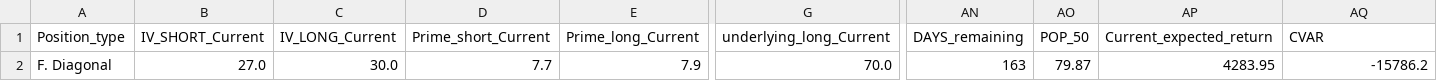
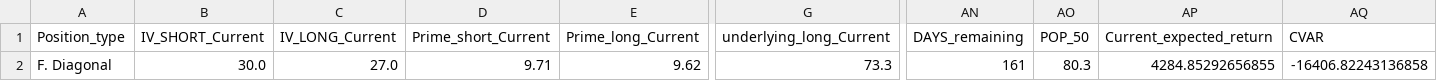
Before and after one commit to Anton-Filimoncev/MONITORING_SYSTEM, a CSV file: Side_bar/side_bar_data/futures/diagonal/CL=F_2024-08-12.csv, drawn as a sheet; only a part is shown, gaps mark what is left out; the diff covers the shown part only; the diff names each change by its address in the sheet, - before the commit and + after, or states it on an @@ line.

```diff
--- a/Side_bar/side_bar_data/futures/diagonal/CL=F_2024-08-12.csv
+++ b/Side_bar/side_bar_data/futures/diagonal/CL=F_2024-08-12.csv
-B2 (IV_SHORT_Current): 27.0
+B2 (IV_SHORT_Current): 30.0
-C2 (IV_LONG_Current): 30.0
+C2 (IV_LONG_Current): 27.0
-D2 (Prime_short_Current): 7.7
+D2 (Prime_short_Current): 9.71
-E2 (Prime_long_Current): 7.9
+E2 (Prime_long_Current): 9.62
-G2 (underlying_long_Current): 70.0
+G2 (underlying_long_Current): 73.3
-AN2 (DAYS_remaining): 163
+AN2 (DAYS_remaining): 161
-AO2 (POP_50): 79.87
+AO2 (POP_50): 80.3
-AP2 (Current_expected_return): 4283.95
+AP2 (Current_expected_return): 4284.85292656855
-AQ2 (CVAR): -15786.2
+AQ2 (CVAR): -16406.82243136858
```
Also changed, not shown: 13 edited cells elsewhere in this file, 2 other files.
